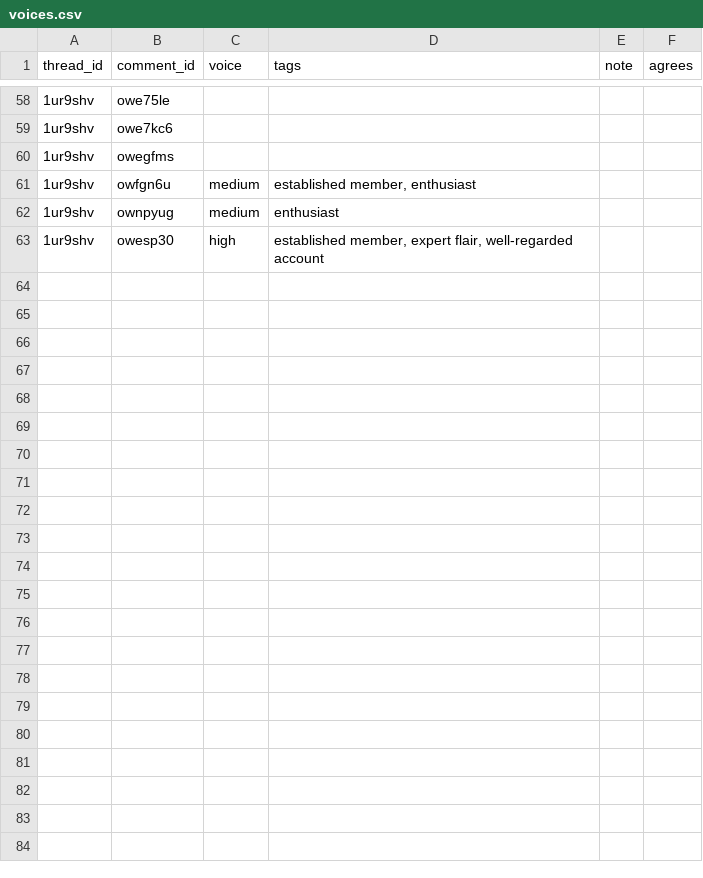
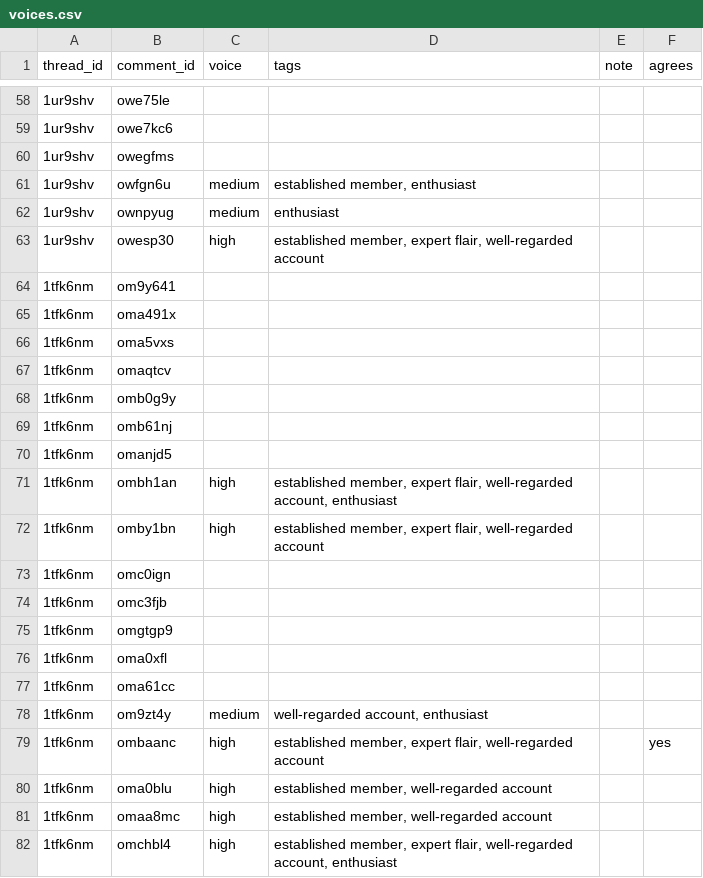
Before and after one commit to Noemi-fe/credible_recs, a CSV file: data/gold/voices.csv, drawn as a sheet; only a part is shown, gaps mark what is left out; the diff covers the shown part only; the diff names each change by its address in the sheet, - before the commit and + after, or states it on an @@ line.

```diff
--- a/data/gold/voices.csv
+++ b/data/gold/voices.csv
+row 64: 1tfk6nm | om9y641
+row 65: 1tfk6nm | oma491x
+row 66: 1tfk6nm | oma5vxs
+row 67: 1tfk6nm | omaqtcv
+row 68: 1tfk6nm | omb0g9y
+row 69: 1tfk6nm | omb61nj
+row 70: 1tfk6nm | omanjd5
+row 71: 1tfk6nm | ombh1an | high | established member, expert flair, well-regarded account, enthusiast
+row 72: 1tfk6nm | omby1bn | high | established member, expert flair, well-regarded account
+row 73: 1tfk6nm | omc0ign
+row 74: 1tfk6nm | omc3fjb
+row 75: 1tfk6nm | omgtgp9
+row 76: 1tfk6nm | oma0xfl
+row 77: 1tfk6nm | oma61cc
+row 78: 1tfk6nm | om9zt4y | medium | well-regarded account, enthusiast
+row 79: 1tfk6nm | ombaanc | high | established member, expert flair, well-regarded account |  | yes
+row 80: 1tfk6nm | oma0blu | high | established member, well-regarded account
+row 81: 1tfk6nm | omaa8mc | high | established member, well-regarded account
+row 82: 1tfk6nm | omchbl4 | high | established member, expert flair, well-regarded account, enthusiast
```
Also changed, not shown: 30 added rows and 1 edited cell elsewhere in this file, data/gold/mentions.csv, 11 other files.
